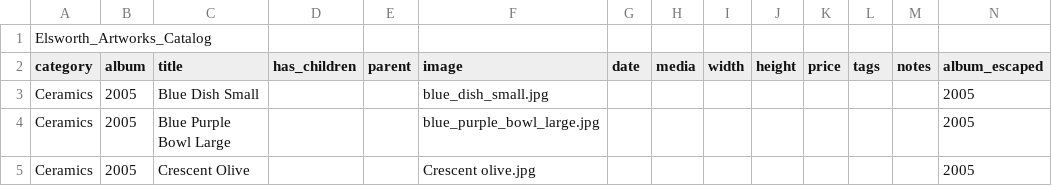
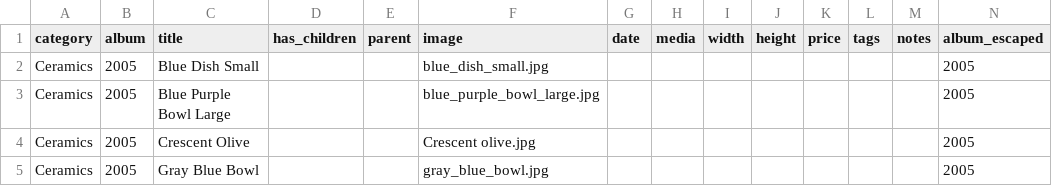
Before and after one commit to jgheithcock/elsworthartworks, a CSV file: Elsworth_Artworks_Catalog.csv, drawn as a sheet; only a part is shown; the shorter side is filled out with more unchanged rows; rows hold the shown columns only; the diff names each change by its address in the sheet, - before the commit and + after, or states it on an @@ line.

Commit message:
Remove spurious header added by Numbers
This caused an error in the config.rb so leaving the debug code added to catch that.

```diff
--- a/Elsworth_Artworks_Catalog.csv
+++ b/Elsworth_Artworks_Catalog.csv
-row 1: Elsworth_Artworks_Catalog
```
